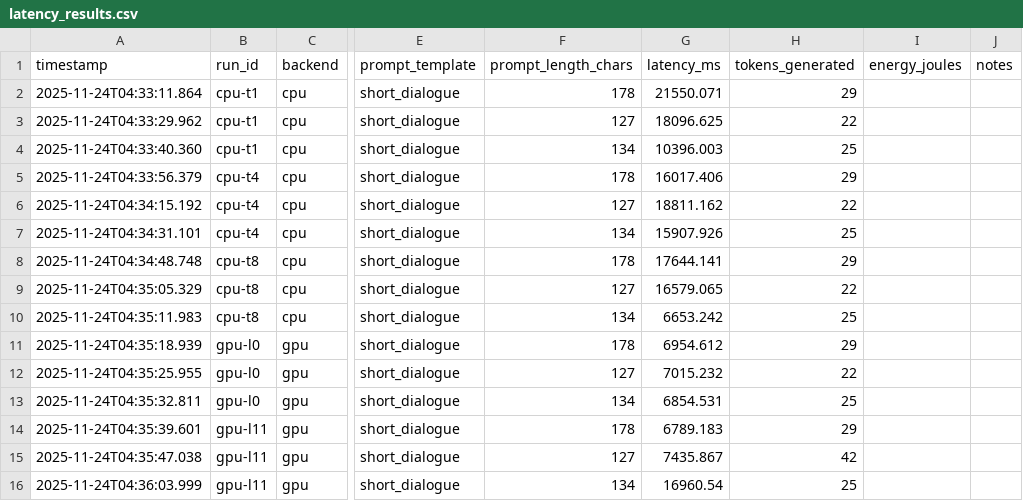
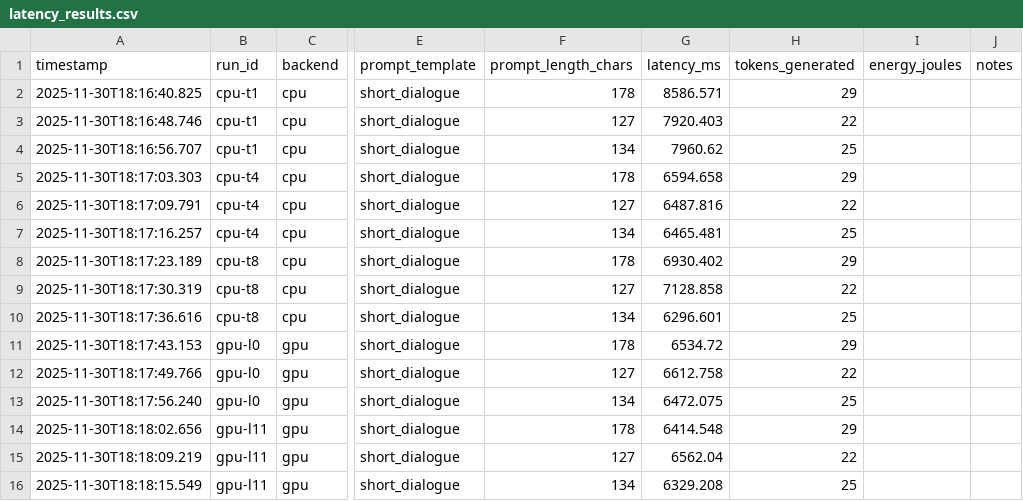
Before and after one commit to csce585-mlsystems/Energy-Aware-LLM-Inference-on-Consumer-Hardware, a CSV file: data/latency_results.csv, drawn as a sheet; only a part is shown, gaps mark what is left out; the diff covers the shown part only; the diff names each change by its address in the sheet, - before the commit and + after, or states it on an @@ line.

```diff
--- a/data/latency_results.csv
+++ b/data/latency_results.csv
-A2 (timestamp): 2025-11-24T04:33:11.864
+A2 (timestamp): 2025-11-30T18:16:40.825
-G2 (latency_ms): 21550.071
+G2 (latency_ms): 8586.571
-A3 (timestamp): 2025-11-24T04:33:29.962
+A3 (timestamp): 2025-11-30T18:16:48.746
-G3 (latency_ms): 18096.625
+G3 (latency_ms): 7920.403
-A4 (timestamp): 2025-11-24T04:33:40.360
+A4 (timestamp): 2025-11-30T18:16:56.707
-G4 (latency_ms): 10396.003
+G4 (latency_ms): 7960.62
-A5 (timestamp): 2025-11-24T04:33:56.379
+A5 (timestamp): 2025-11-30T18:17:03.303
-G5 (latency_ms): 16017.406
+G5 (latency_ms): 6594.658
-A6 (timestamp): 2025-11-24T04:34:15.192
+A6 (timestamp): 2025-11-30T18:17:09.791
-G6 (latency_ms): 18811.162
+G6 (latency_ms): 6487.816
-A7 (timestamp): 2025-11-24T04:34:31.101
+A7 (timestamp): 2025-11-30T18:17:16.257
-G7 (latency_ms): 15907.926
+G7 (latency_ms): 6465.481
-A8 (timestamp): 2025-11-24T04:34:48.748
+A8 (timestamp): 2025-11-30T18:17:23.189
-G8 (latency_ms): 17644.141
+G8 (latency_ms): 6930.402
-A9 (timestamp): 2025-11-24T04:35:05.329
+A9 (timestamp): 2025-11-30T18:17:30.319
-G9 (latency_ms): 16579.065
+G9 (latency_ms): 7128.858
-A10 (timestamp): 2025-11-24T04:35:11.983
+A10 (timestamp): 2025-11-30T18:17:36.616
-G10 (latency_ms): 6653.242
+G10 (latency_ms): 6296.601
-A11 (timestamp): 2025-11-24T04:35:18.939
+A11 (timestamp): 2025-11-30T18:17:43.153
-G11 (latency_ms): 6954.612
+G11 (latency_ms): 6534.72
-A12 (timestamp): 2025-11-24T04:35:25.955
+A12 (timestamp): 2025-11-30T18:17:49.766
-G12 (latency_ms): 7015.232
+G12 (latency_ms): 6612.758
-A13 (timestamp): 2025-11-24T04:35:32.811
+A13 (timestamp): 2025-11-30T18:17:56.240
-G13 (latency_ms): 6854.531
+G13 (latency_ms): 6472.075
-A14 (timestamp): 2025-11-24T04:35:39.601
+A14 (timestamp): 2025-11-30T18:18:02.656
-G14 (latency_ms): 6789.183
+G14 (latency_ms): 6414.548
-A15 (timestamp): 2025-11-24T04:35:47.038
+A15 (timestamp): 2025-11-30T18:18:09.219
-G15 (latency_ms): 7435.867
+G15 (latency_ms): 6562.04
-H15 (tokens_generated): 42
+H15 (tokens_generated): 22
-A16 (timestamp): 2025-11-24T04:36:03.999
+A16 (timestamp): 2025-11-30T18:18:15.549
-G16 (latency_ms): 16960.54
+G16 (latency_ms): 6329.208
```
Also changed, not shown: 26 edited cells elsewhere in this file, data/power_logs.csv, 47 other files.
